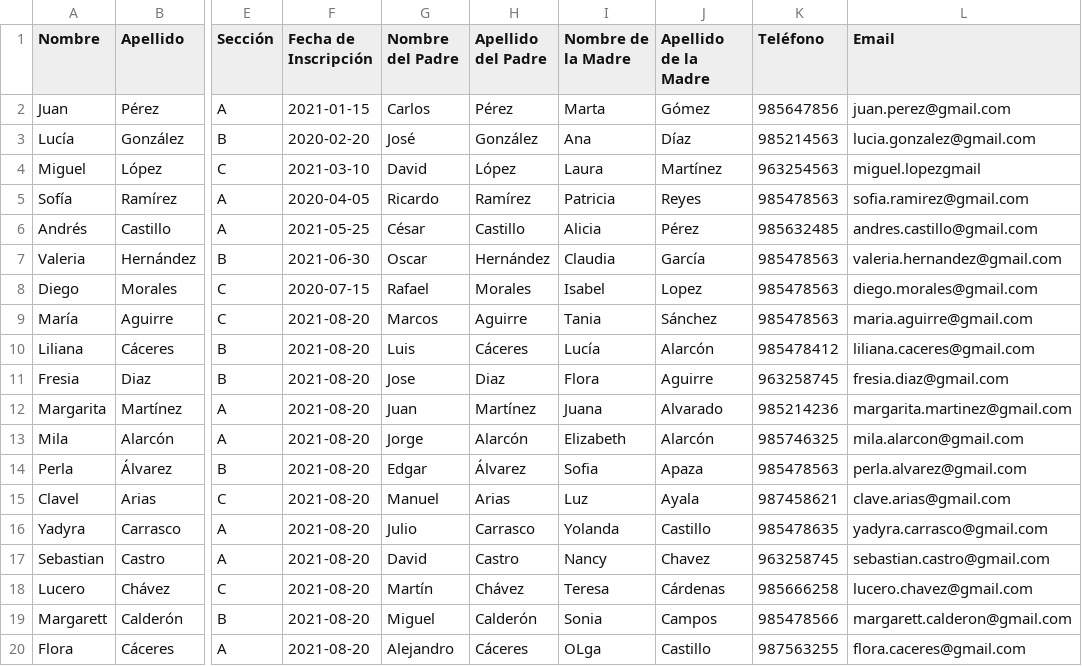
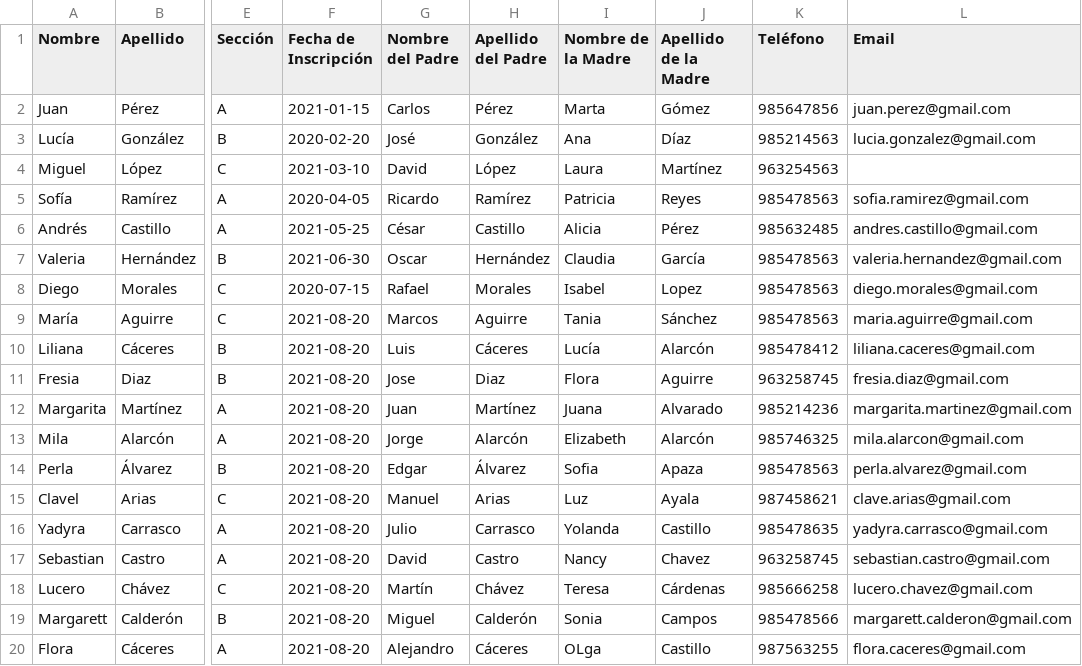
Before and after one commit to DemiPalomino/practica, a CSV file: practica2.csv, drawn as a sheet; only a part is shown, gaps mark what is left out; the diff names each change by its address in the sheet, - before the commit and + after, or states it on an @@ line.

Commit message:
practica2.csv

```diff
--- a/practica2.csv
+++ b/practica2.csv
-L4 (Email): miguel.lopezgmail
+L4 (Email): (empty)
```
